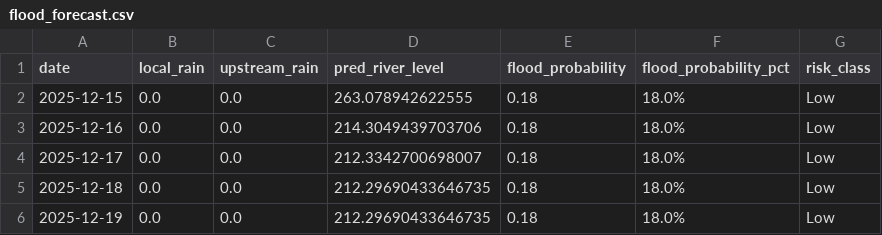
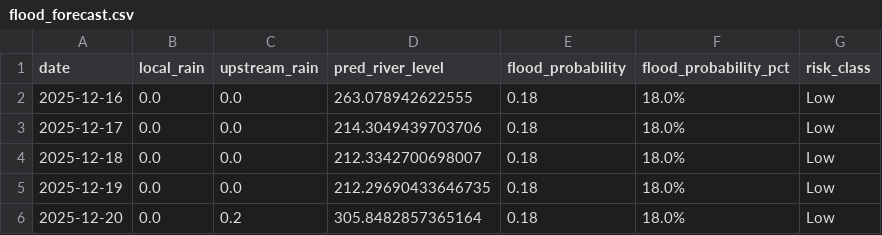
Before and after one commit to keshavkhandelwal13/Matsya-Flood-detector, a CSV file: backend/flood_detector/flood_forecast.csv, drawn as a sheet.

```diff
--- a/backend/flood_detector/flood_forecast.csv
+++ b/backend/flood_detector/flood_forecast.csv
@@ -1,6 +1,6 @@
 date,local_rain,upstream_rain,pred_river_level,flood_probability,flood_probability_pct,risk_class
-2025-12-15,0.0,0.0,263.078942622555,0.18,18.0%,Low
-2025-12-16,0.0,0.0,214.3049439703706,0.18,18.0%,Low
-2025-12-17,0.0,0.0,212.3342700698007,0.18,18.0%,Low
-2025-12-18,0.0,0.0,212.29690433646735,0.18,18.0%,Low
+2025-12-16,0.0,0.0,263.078942622555,0.18,18.0%,Low
+2025-12-17,0.0,0.0,214.3049439703706,0.18,18.0%,Low
+2025-12-18,0.0,0.0,212.3342700698007,0.18,18.0%,Low
 2025-12-19,0.0,0.0,212.29690433646735,0.18,18.0%,Low
+2025-12-20,0.0,0.2,305.8482857365164,0.18,18.0%,Low
```
Also changed, not shown: backend/csv_generator/flood_prediction.csv, 3 other files.
